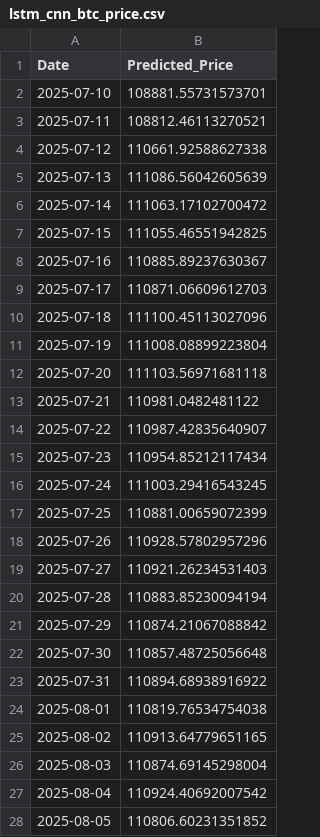
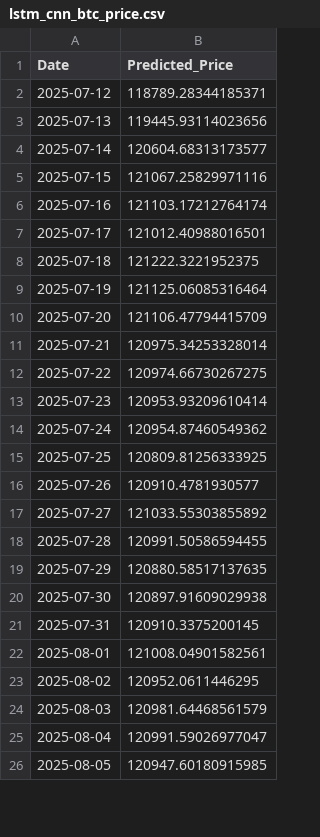
Before and after one commit to josehzz/Python-BTC-Prediction-Streamlit, a CSV file: lstm_cnn_btc_price.csv, drawn as a sheet; only a part is shown; the diff covers the shown part only.

```diff
--- a/lstm_cnn_btc_price.csv
+++ b/lstm_cnn_btc_price.csv
@@ -1,28 +1,26 @@
 Date,Predicted_Price
-2025-07-10,108881.55731573701
-2025-07-11,108812.46113270521
-2025-07-12,110661.92588627338
-2025-07-13,111086.56042605639
-2025-07-14,111063.17102700472
-2025-07-15,111055.46551942825
-2025-07-16,110885.89237630367
-2025-07-17,110871.06609612703
-2025-07-18,111100.45113027096
-2025-07-19,111008.08899223804
-2025-07-20,111103.56971681118
-2025-07-21,110981.0482481122
-2025-07-22,110987.42835640907
-2025-07-23,110954.85212117434
-2025-07-24,111003.29416543245
-2025-07-25,110881.00659072399
-2025-07-26,110928.57802957296
-2025-07-27,110921.26234531403
-2025-07-28,110883.85230094194
-2025-07-29,110874.21067088842
-2025-07-30,110857.48725056648
-2025-07-31,110894.68938916922
-2025-08-01,110819.76534754038
-2025-08-02,110913.64779651165
-2025-08-03,110874.69145298004
-2025-08-04,110924.40692007542
-2025-08-05,110806.60231351852
+2025-07-12,118789.28344185371
+2025-07-13,119445.93114023656
+2025-07-14,120604.68313173577
+2025-07-15,121067.25829971116
+2025-07-16,121103.17212764174
+2025-07-17,121012.40988016501
+2025-07-18,121222.3221952375
+2025-07-19,121125.06085316464
+2025-07-20,121106.47794415709
+2025-07-21,120975.34253328014
+2025-07-22,120974.66730267275
+2025-07-23,120953.93209610414
+2025-07-24,120954.87460549362
+2025-07-25,120809.81256333925
+2025-07-26,120910.4781930577
+2025-07-27,121033.55303855892
+2025-07-28,120991.50586594455
+2025-07-29,120880.58517137635
+2025-07-30,120897.91609029938
+2025-07-31,120910.3375200145
+2025-08-01,121008.04901582561
+2025-08-02,120952.0611446295
+2025-08-03,120981.64468561579
+2025-08-04,120991.59026977047
+2025-08-05,120947.60180915985
```
Also changed, not shown: 2 added rows and 33 edited cells elsewhere in this file, xgboost_btc_price.csv.
